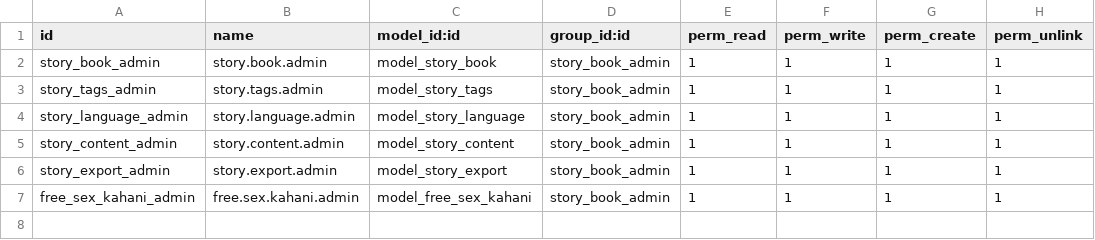
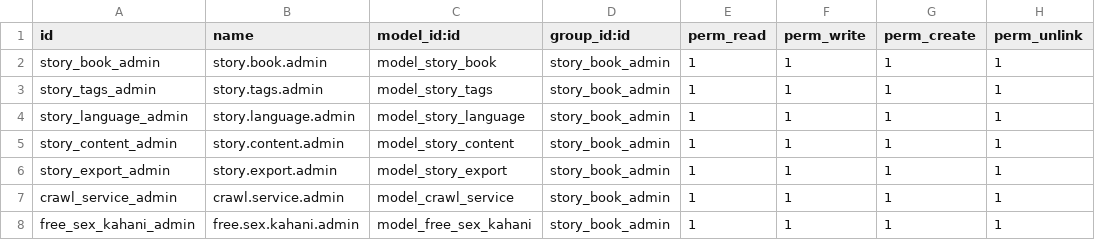
Before and after one commit to Ranilvannan/kathai_in, a CSV file: security/ir.model.access.csv, drawn as a sheet.

Commit message:
co

```diff
--- a/security/ir.model.access.csv
+++ b/security/ir.model.access.csv
@@ -6,2 +6,3 @@ story_content_admin,story.content.admin,model_story_content,story_book_admin,1,1
 story_export_admin,story.export.admin,model_story_export,story_book_admin,1,1,1,1
+crawl_service_admin,crawl.service.admin,model_crawl_service,story_book_admin,1,1,1,1
 free_sex_kahani_admin,free.sex.kahani.admin,model_free_sex_kahani,story_book_admin,1,1,1,1
```
